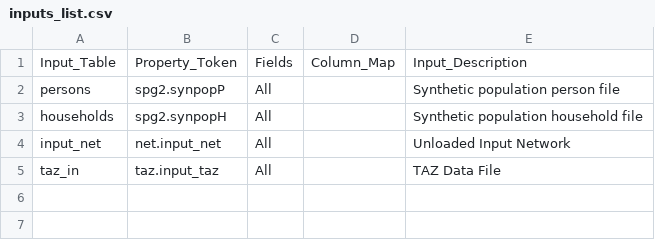
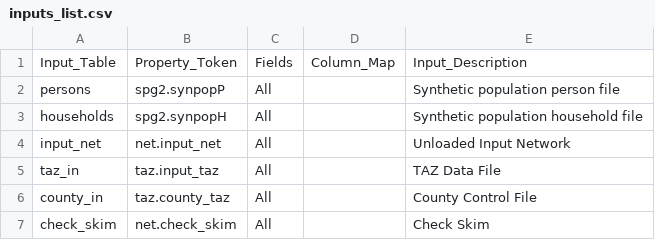
Before and after one commit to RSGInc/IdahoSTDM, a CSV file: ITDSTDM/inputs/input_checker/inputs_list.csv, drawn as a sheet.

```diff
--- a/ITDSTDM/inputs/input_checker/inputs_list.csv
+++ b/ITDSTDM/inputs/input_checker/inputs_list.csv
@@ -5 +5,3 @@ input_net,net.input_net,All,,Unloaded Input Network
 taz_in,taz.input_taz,All,,TAZ Data File
+county_in,taz.county_taz,All,,County Control File
+check_skim,net.check_skim,All,,Check Skim
```
Also changed, not shown: ITDSTDM/inputs/input_checker/inputs_checks.csv.
